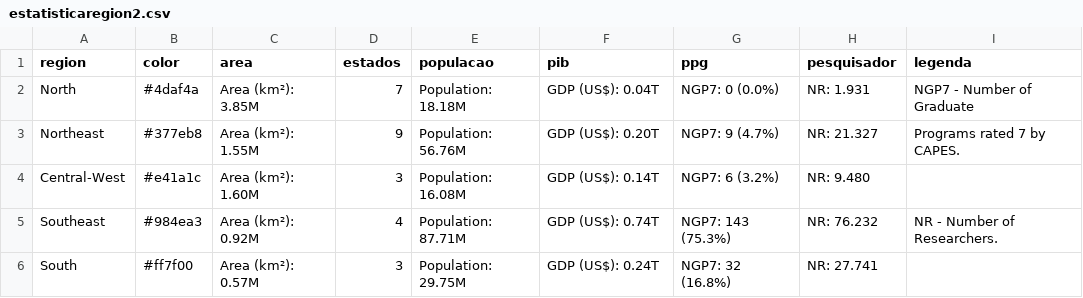
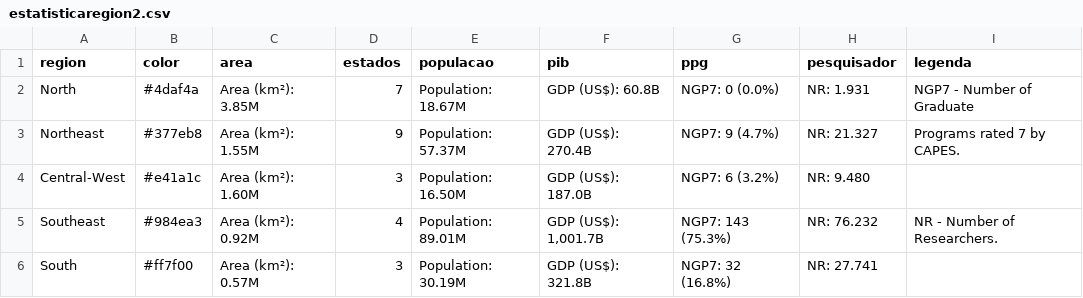
Before and after one commit to geraldopessoajr/geraldopessoajr.github.io, a CSV file: files/estatisticaregion2.csv, drawn as a sheet.

Commit message:
Update estatisticaregion2.csv

```diff
--- a/files/estatisticaregion2.csv
+++ b/files/estatisticaregion2.csv
@@ -1,6 +1,6 @@
 region,color,area,estados,populacao,pib,ppg,pesquisador,legenda
-North,"#4daf4a","Area (km²): 3.85M",7,"Population: 18.18M","GDP (US$): 0.04T","NGP7: 0 (0.0%)","NR: 1.931", NGP7 - Number of Graduate
-Northeast,"#377eb8","Area (km²): 1.55M",9,"Population: 56.76M","GDP (US$): 0.20T","NGP7: 9 (4.7%)","NR: 21.327", Programs rated 7 by CAPES.
-Central-West,"#e41a1c","Area (km²): 1.60M",3,"Population: 16.08M","GDP (US$): 0.14T","NGP7: 6 (3.2%)","NR: 9.480",
-Southeast,"#984ea3","Area (km²): 0.92M",4,"Population: 87.71M","GDP (US$): 0.74T","NGP7: 143 (75.3%)","NR: 76.232",NR - Number of Researchers.
-South,"#ff7f00","Area (km²): 0.57M",3,"Population: 29.75M","GDP (US$): 0.24T","NGP7: 32 (16.8%)","NR: 27.741",
+North,"#4daf4a","Area (km²): 3.85M",7,"Population: 18.67M","GDP (US$): 60.8B","NGP7: 0 (0.0%)","NR: 1.931", NGP7 - Number of Graduate
+Northeast,"#377eb8","Area (km²): 1.55M",9,"Population: 57.37M","GDP (US$): 270.4B","NGP7: 9 (4.7%)","NR: 21.327", Programs rated 7 by CAPES.
+Central-West,"#e41a1c","Area (km²): 1.60M",3,"Population: 16.50M","GDP (US$): 187.0B","NGP7: 6 (3.2%)","NR: 9.480",
+Southeast,"#984ea3","Area (km²): 0.92M",4,"Population: 89.01M","GDP (US$): 1,001.7B","NGP7: 143 (75.3%)","NR: 76.232",NR - Number of Researchers.
+South,"#ff7f00","Area (km²): 0.57M",3,"Population: 30.19M","GDP (US$): 321.8B","NGP7: 32 (16.8%)","NR: 27.741",
```
